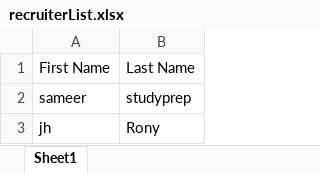
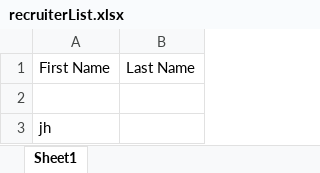
Before and after one commit to sameermanzur/Linkedin-Automation-Testing-Project, an Excel workbook: data/recruiterList.xlsx, sheet Sheet1, drawn as a sheet; values as stored, in another font and other column widths than the file's, no borders; the diff names each change by its address in the sheet, - before the commit and + after, or states it on an @@ line.

```diff
--- a/data/recruiterList.xlsx (sheet Sheet1)
+++ b/data/recruiterList.xlsx (sheet Sheet1)
-row 2: sameer | studyprep
+row 2: (empty)
-B3: Rony
+B3: (empty)
```
Also changed, not shown: 7 other files.
